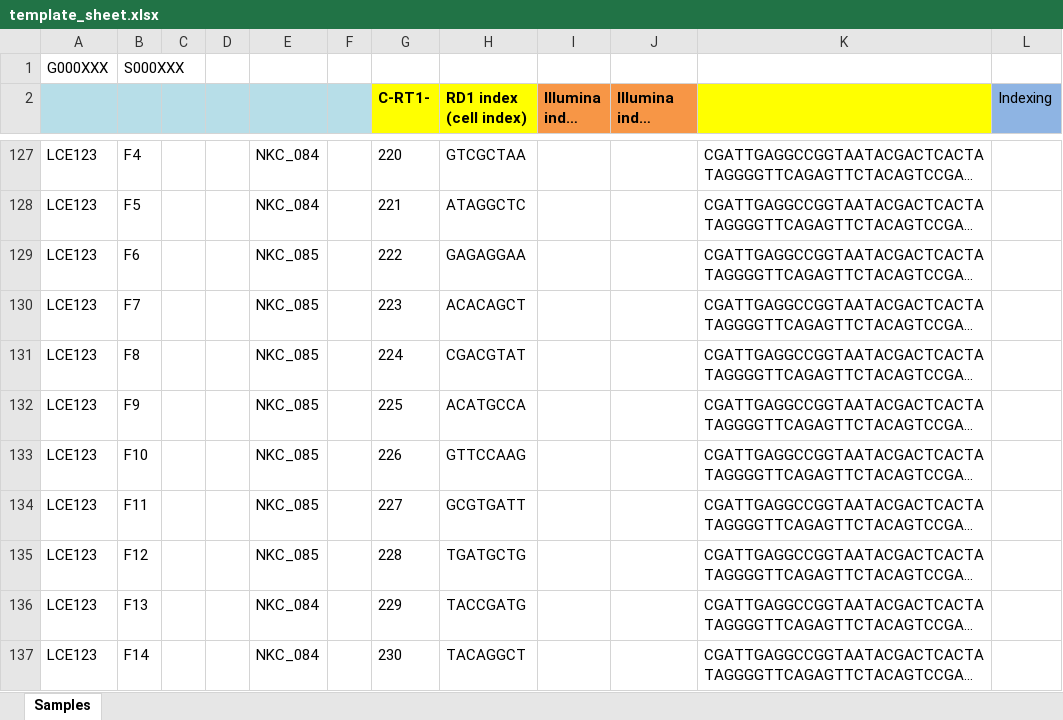
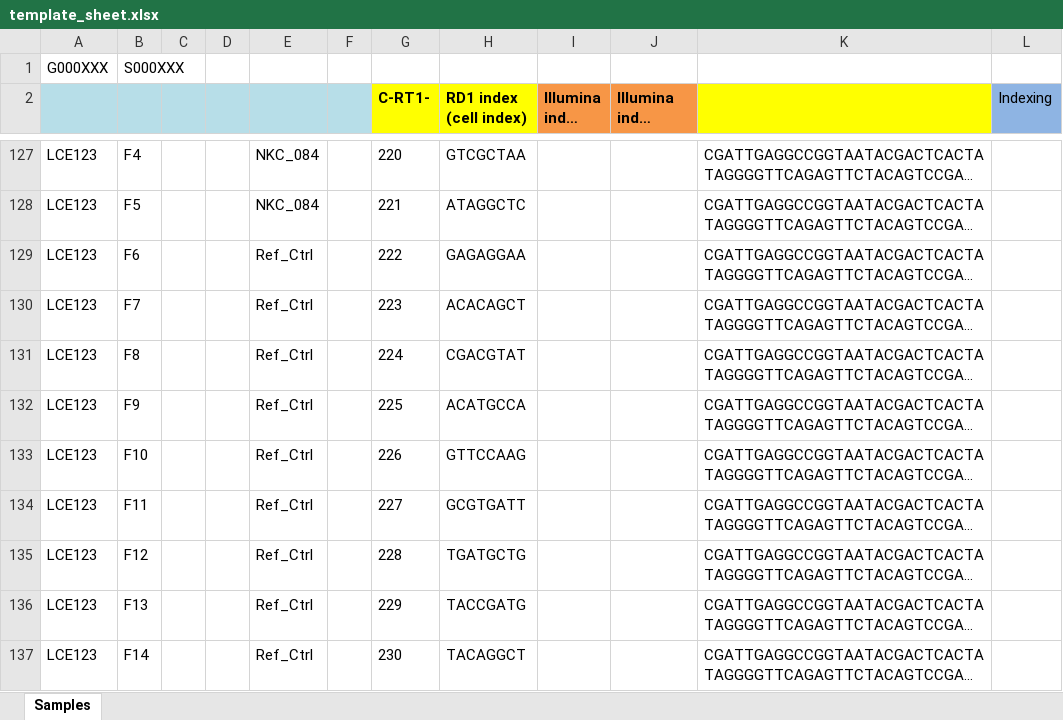
Before and after one commit to WEHI-RCPStudentInternship/Genomics-Metadata-Multiplexing, an Excel workbook: 2024 S1 Celseq2 Samlpe Generator/data/template_sheet.xlsx, sheet Samples, drawn as a sheet; only a part is shown, gaps mark what is left out; long unchanged cells end in …; values as stored, in another font and other column widths than the file's, no borders; the diff covers the shown part only; the diff names each change by its address in the sheet, - before the commit and + after, or states it on an @@ line.

```diff
--- a/2024 S1 Celseq2 Samlpe Generator/data/template_sheet.xlsx (sheet Samples)
+++ b/2024 S1 Celseq2 Samlpe Generator/data/template_sheet.xlsx (sheet Samples)
-E129:E135: NKC_085
+E129:E135: Ref_Ctrl
-E136:E137: NKC_084
+E136:E137: Ref_Ctrl
```
Also changed, not shown: 25 edited cells elsewhere in this sheet, 2024 S1 Celseq2 Samlpe Generator/data/plate_spreadsheet_template.xlsx, 2024 S1 Celseq2 Samlpe Generator/data/primer_index_template.xlsx, 15 other files.
